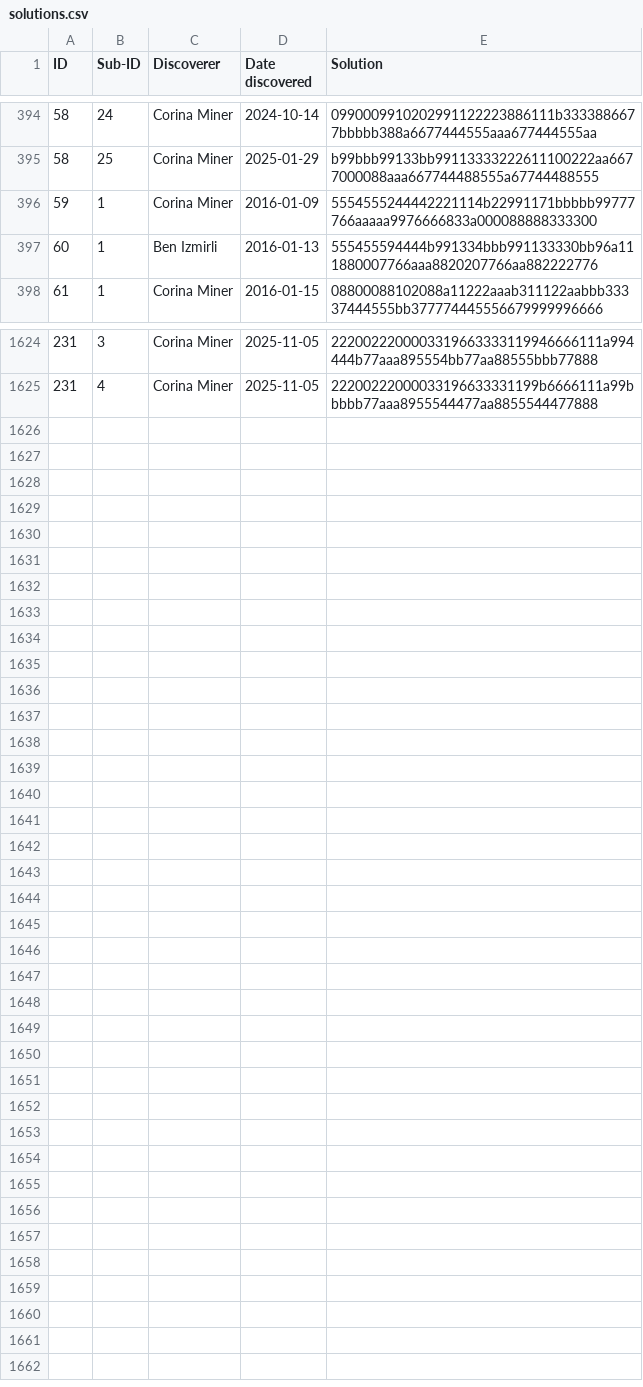
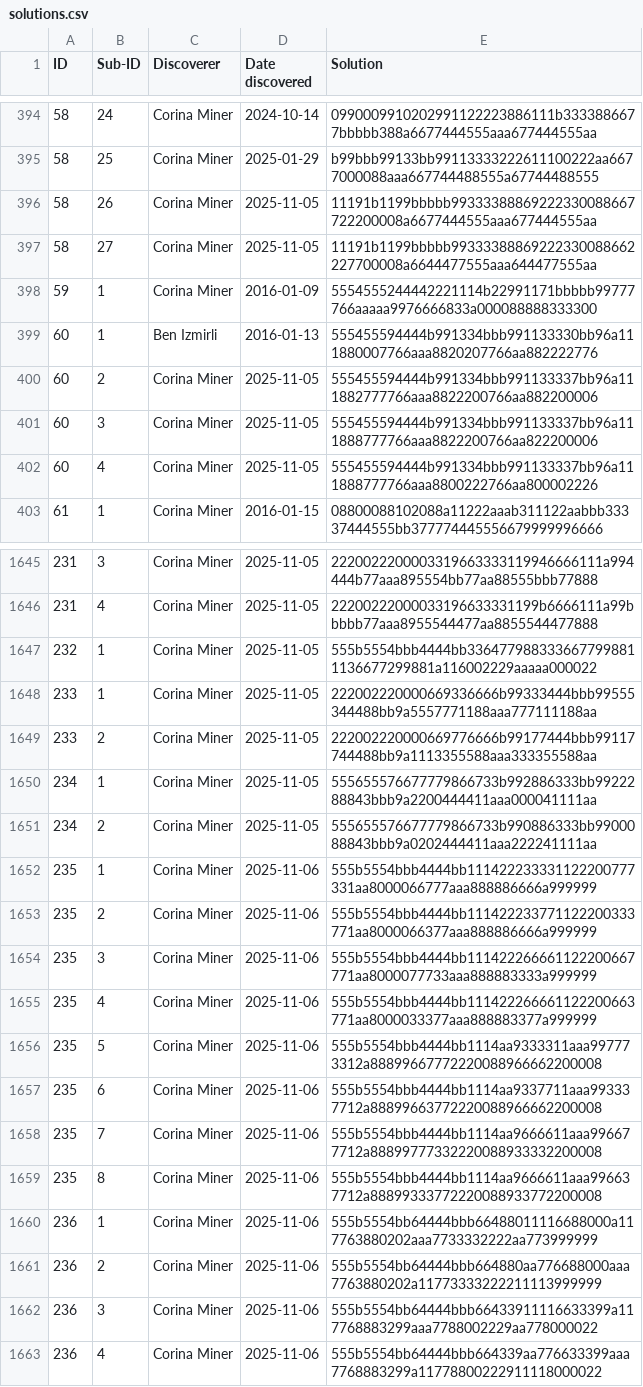
Before and after one commit to corinaminer/triangle-puzzle, a CSV file: solutions.csv, drawn as a sheet; only a part is shown, gaps mark what is left out; the diff covers the shown part only; the diff names each change by its address in the sheet, - before the commit and + after, or states it on an @@ line.

Commit message:
Several more solutions
- 2 independently discovered sisters of 58
- 3 sisters of 60 discovered by observation
- 16 independently discovered sisters of 93
- New solutions 232, 233, 234, 235, 236

```diff
--- a/solutions.csv
+++ b/solutions.csv
+row 396: 58 | 26 | Corina Miner | 2025-11-05 | 11191b1199bbbbb99333388869222330088667722200008a6677444555aaa677444555aa
+row 397: 58 | 27 | Corina Miner | 2025-11-05 | 11191b1199bbbbb99333388869222330088662227700008a6644477555aaa644477555aa
+row 400: 60 | 2 | Corina Miner | 2025-11-05 | 555455594444b991334bbb991133337bb96a111882777766aaa8822200766aa882200006
+row 401: 60 | 3 | Corina Miner | 2025-11-05 | 555455594444b991334bbb991133337bb96a111888777766aaa8822200766aa822200006
+row 402: 60 | 4 | Corina Miner | 2025-11-05 | 555455594444b991334bbb991133337bb96a111888777766aaa8800222766aa800002226
+row 1647: 232 | 1 | Corina Miner | 2025-11-05 | 555b5554bbb4444bb3364779883336677998811136677299881a116002229aaaaa000022
+row 1648: 233 | 1 | Corina Miner | 2025-11-05 | 222002220000669336666b99333444bbb99555344488bb9a5557771188aaa777111188aa
+row 1649: 233 | 2 | Corina Miner | 2025-11-05 | 222002220000669776666b99177444bbb99117744488bb9a1113355588aaa333355588aa
+row 1650: 234 | 1 | Corina Miner | 2025-11-05 | 555655576677779866733b992886333bb9922288843bbb9a2200444411aaa000041111aa
+row 1651: 234 | 2 | Corina Miner | 2025-11-05 | 555655576677779866733b990886333bb9900088843bbb9a0202444411aaa222241111aa
+row 1652: 235 | 1 | Corina Miner | 2025-11-06 | 555b5554bbb4444bb111422233331122200777331aa8000066777aaa888886666a999999
+row 1653: 235 | 2 | Corina Miner | 2025-11-06 | 555b5554bbb4444bb111422233771122200333771aa8000066377aaa888886666a999999
+row 1654: 235 | 3 | Corina Miner | 2025-11-06 | 555b5554bbb4444bb111422266661122200667771aa8000077733aaa888883333a999999
+row 1655: 235 | 4 | Corina Miner | 2025-11-06 | 555b5554bbb4444bb111422266661122200663771aa8000033377aaa888883377a999999
+row 1656: 235 | 5 | Corina Miner | 2025-11-06 | 555b5554bbb4444bb1114aa9333311aaa997773312a88899667772220088966662200008
+row 1657: 235 | 6 | Corina Miner | 2025-11-06 | 555b5554bbb4444bb1114aa9337711aaa993337712a88899663772220088966662200008
+row 1658: 235 | 7 | Corina Miner | 2025-11-06 | 555b5554bbb4444bb1114aa9666611aaa996677712a88899777332220088933332200008
+row 1659: 235 | 8 | Corina Miner | 2025-11-06 | 555b5554bbb4444bb1114aa9666611aaa996637712a88899333772220088933772200008
+row 1660: 236 | 1 | Corina Miner | 2025-11-06 | 555b5554bb64444bbb66488011116688000a117763880202aaa7733332222aa773999999
+row 1661: 236 | 2 | Corina Miner | 2025-11-06 | 555b5554bb64444bbb664880aa776688000aaa7763880202a11773333222211113999999
+row 1662: 236 | 3 | Corina Miner | 2025-11-06 | 555b5554bb64444bbb66433911116633399a117768883299aaa7788002229aa778000022
+row 1663: 236 | 4 | Corina Miner | 2025-11-06 | 555b5554bb64444bbb664339aa776633399aaa7768883299a11778800222911118000022
```
Also changed, not shown: 16 added rows elsewhere in this file.
